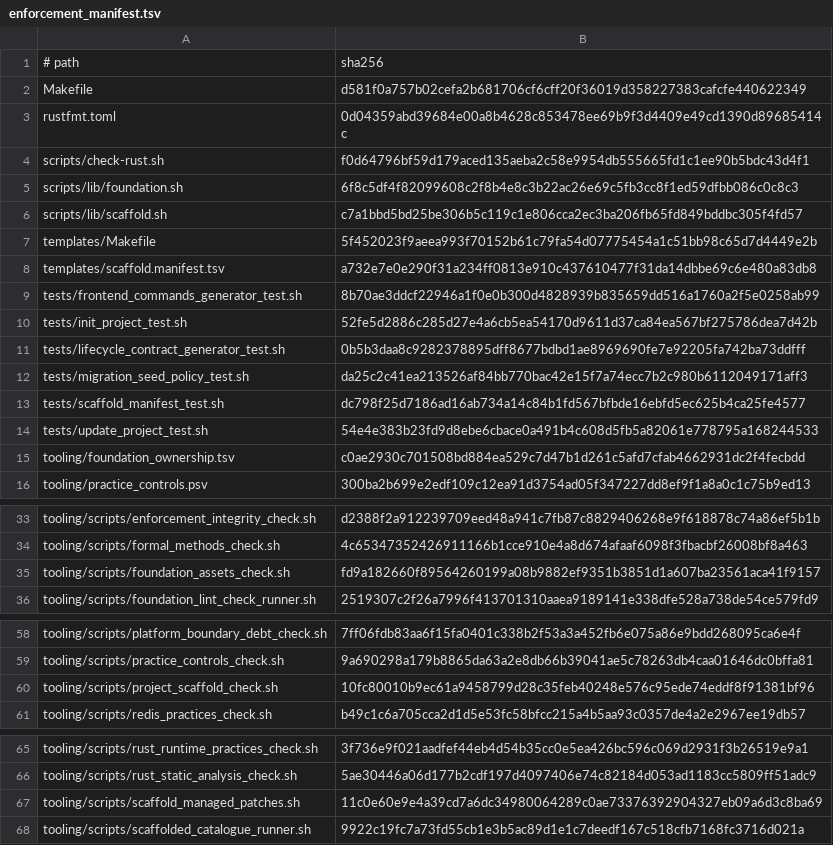
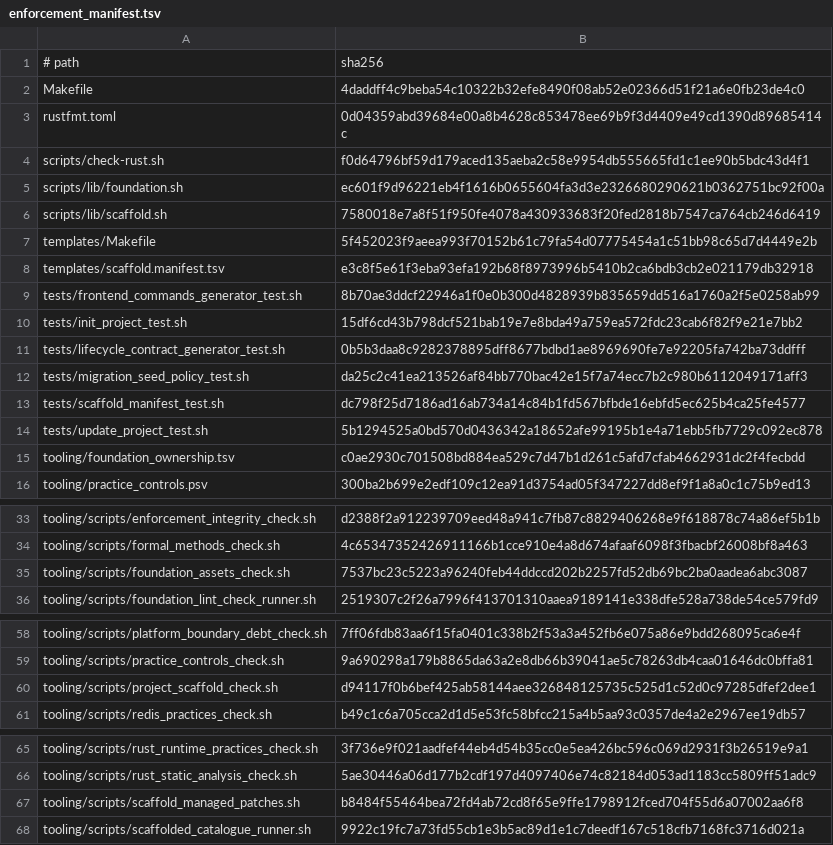
Before and after one commit to nmxmxh/foundation, a TSV file: tooling/enforcement_manifest.tsv, drawn as a sheet; only a part is shown, gaps mark what is left out.

```diff
--- a/tooling/enforcement_manifest.tsv
+++ b/tooling/enforcement_manifest.tsv
@@ -1,11 +1,11 @@
 # path	sha256
-Makefile	d581f0a757b02cefa2b681706cf6cff20f36019d358227383cafcfe440622349
+Makefile	4daddff4c9beba54c10322b32efe8490f08ab52e02366d51f21a6e0fb23de4c0
 rustfmt.toml	0d04359abd39684e00a8b4628c853478ee69b9f3d4409e49cd1390d89685414c
 scripts/check-rust.sh	f0d64796bf59d179aced135aeba2c58e9954db555665fd1c1ee90b5bdc43d4f1
-scripts/lib/foundation.sh	6f8c5df4f82099608c2f8b4e8c3b22ac26e69c5fb3cc8f1ed59dfbb086c0c8c3
-scripts/lib/scaffold.sh	c7a1bbd5bd25be306b5c119c1e806cca2ec3ba206fb65fd849bddbc305f4fd57
+scripts/lib/foundation.sh	ec601f9d96221eb4f1616b0655604fa3d3e2326680290621b0362751bc92f00a
+scripts/lib/scaffold.sh	7580018e7a8f51f950fe4078a430933683f20fed2818b7547ca764cb246d6419
 templates/Makefile	5f452023f9aeea993f70152b61c79fa54d07775454a1c51bb98c65d7d4449e2b
-templates/scaffold.manifest.tsv	a732e7e0e290f31a234ff0813e910c437610477f31da14dbbe69c6e480a83db8
+templates/scaffold.manifest.tsv	e3c8f5e61f3eba93efa192b68f8973996b5410b2ca6bdb3cb2e021179db32918
 tests/frontend_commands_generator_test.sh	8b70ae3ddcf22946a1f0e0b300d4828939b835659dd516a1760a2f5e0258ab99
-tests/init_project_test.sh	52fe5d2886c285d27e4a6cb5ea54170d9611d37ca84ea567bf275786dea7d42b
+tests/init_project_test.sh	15df6cd43b798dcf521bab19e7e8bda49a759ea572fdc23cab6f82f9e21e7bb2
 tests/lifecycle_contract_generator_test.sh	0b5b3daa8c9282378895dff8677bdbd1ae8969690fe7e92205fa742ba73ddfff
@@ -13,3 +13,3 @@ tests/migration_seed_policy_test.sh	da25c2c41ea213526af84bb770bac42e15f7a74ecc7b
 tests/scaffold_manifest_test.sh	dc798f25d7186ad16ab734a14c84b1fd567bfbde16ebfd5ec625b4ca25fe4577
-tests/update_project_test.sh	54e4e383b23fd9d8ebe6cbace0a491b4c608d5fb5a82061e778795a168244533
+tests/update_project_test.sh	5b1294525a0bd570d0436342a18652afe99195b1e4a71ebb5fb7729c092ec878
 tooling/foundation_ownership.tsv	c0ae2930c701508bd884ea529c7d47b1d261c5afd7cfab4662931dc2f4fecbdd
@@ -34,3 +34,3 @@ tooling/scripts/enforcement_integrity_check.sh	d2388f2a912239709eed48a941c7fb87c
 tooling/scripts/formal_methods_check.sh	4c65347352426911166b1cce910e4a8d674afaaf6098f3fbacbf26008bf8a463
-tooling/scripts/foundation_assets_check.sh	fd9a182660f89564260199a08b9882ef9351b3851d1a607ba23561aca41f9157
+tooling/scripts/foundation_assets_check.sh	7537bc23c5223a96240feb44ddccd202b2257fd52db69bc2ba0aadea6abc3087
 tooling/scripts/foundation_lint_check_runner.sh	2519307c2f26a7996f413701310aaea9189141e338dfe528a738de54ce579fd9
@@ -59,3 +59,3 @@ tooling/scripts/platform_boundary_debt_check.sh	7ff06fdb83aa6f15fa0401c338b2f53a
 tooling/scripts/practice_controls_check.sh	9a690298a179b8865da63a2e8db66b39041ae5c78263db4caa01646dc0bffa81
-tooling/scripts/project_scaffold_check.sh	10fc80010b9ec61a9458799d28c35feb40248e576c95ede74eddf8f91381bf96
+tooling/scripts/project_scaffold_check.sh	d94117f0b6bef425ab58144aee326848125735c525d1c52d0c97285dfef2dee1
 tooling/scripts/redis_practices_check.sh	b49c1c6a705cca2d1d5e53fc58bfcc215a4b5aa93c0357de4a2e2967ee19db57
@@ -66,3 +66,3 @@ tooling/scripts/rust_runtime_practices_check.sh	3f736e9f021aadfef44eb4d54b35cc0e
 tooling/scripts/rust_static_analysis_check.sh	5ae30446a06d177b2cdf197d4097406e74c82184d053ad1183cc5809ff51adc9
-tooling/scripts/scaffold_managed_patches.sh	11c0e60e9e4a39cd7a6dc34980064289c0ae73376392904327eb09a6d3c8ba69
+tooling/scripts/scaffold_managed_patches.sh	b8484f55464bea72fd4ab72cd8f65e9ffe1798912fced704f55d6a07002aa6f8
 tooling/scripts/scaffolded_catalogue_runner.sh	9922c19fc7a73fd55cb1e3b5ac89d1e1c7deedf167c518cfb7168fc3716d021a
```
Also changed, not shown: 20 other files.
